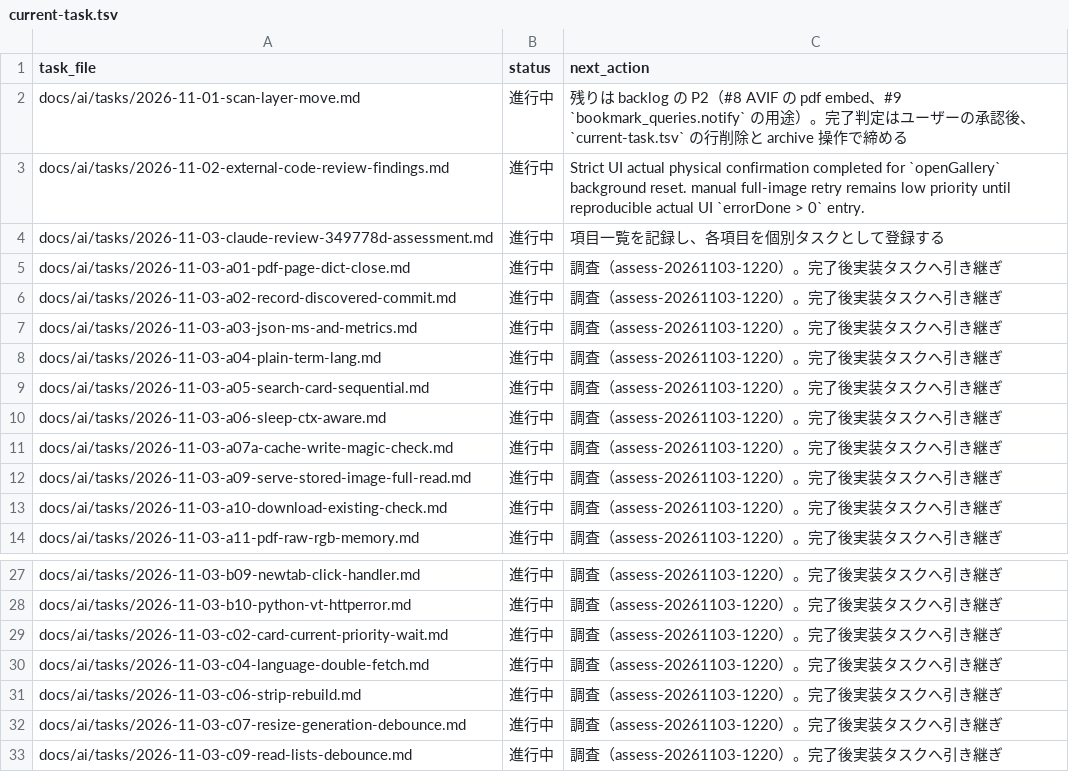
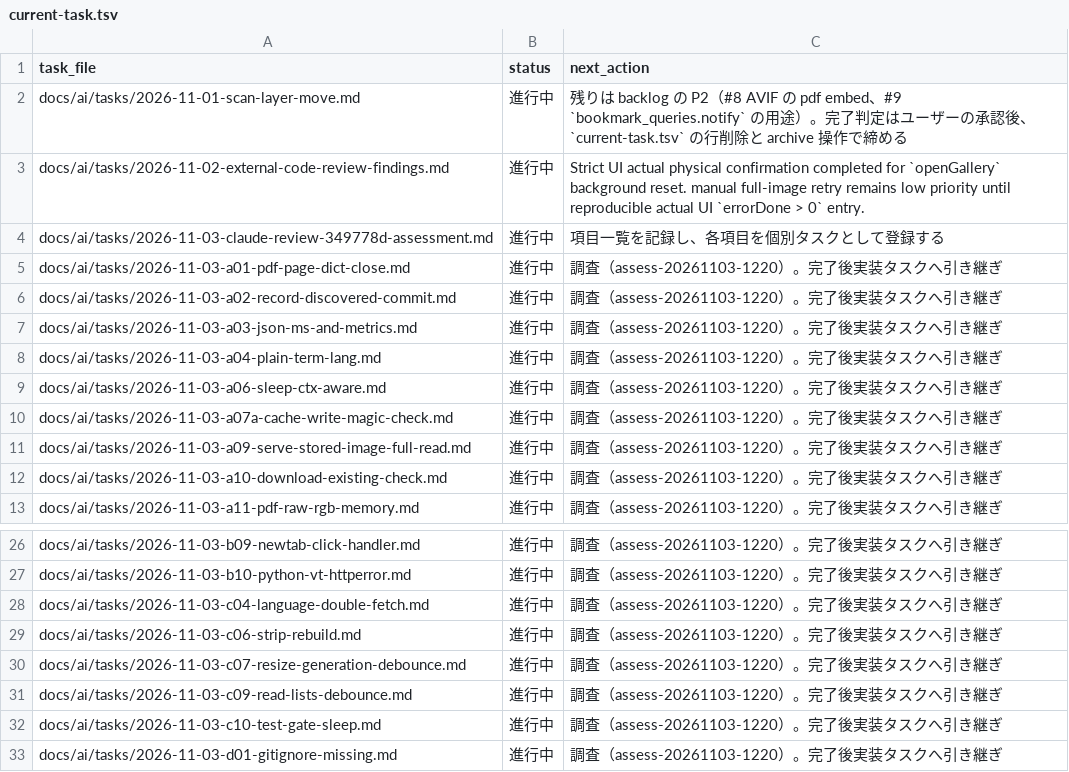
Before and after one commit to BWDSF3104/hitomi-hub, a TSV file: docs/ai/current-task.tsv, drawn as a sheet; only a part is shown, gaps mark what is left out; the shorter side is filled out with more unchanged rows.

Commit message:
feat: A-05/C-02 検索カードを bounded parallel worker で取得し current priority wait を分離する

```diff
--- a/docs/ai/current-task.tsv
+++ b/docs/ai/current-task.tsv
@@ -8,3 +8,2 @@ docs/ai/tasks/2026-11-03-a03-json-ms-and-metrics.md	進行中	調査（assess-20
 docs/ai/tasks/2026-11-03-a04-plain-term-lang.md	進行中	調査（assess-20261103-1220）。完了後実装タスクへ引き継ぎ
-docs/ai/tasks/2026-11-03-a05-search-card-sequential.md	進行中	調査（assess-20261103-1220）。完了後実装タスクへ引き継ぎ
 docs/ai/tasks/2026-11-03-a06-sleep-ctx-aware.md	進行中	調査（assess-20261103-1220）。完了後実装タスクへ引き継ぎ
@@ -28,3 +27,2 @@ docs/ai/tasks/2026-11-03-b09-newtab-click-handler.md	進行中	調査（assess-2
 docs/ai/tasks/2026-11-03-b10-python-vt-httperror.md	進行中	調査（assess-20261103-1220）。完了後実装タスクへ引き継ぎ
-docs/ai/tasks/2026-11-03-c02-card-current-priority-wait.md	進行中	調査（assess-20261103-1220）。完了後実装タスクへ引き継ぎ
 docs/ai/tasks/2026-11-03-c04-language-double-fetch.md	進行中	調査（assess-20261103-1220）。完了後実装タスクへ引き継ぎ
```
Also changed, not shown: 4 other files.
